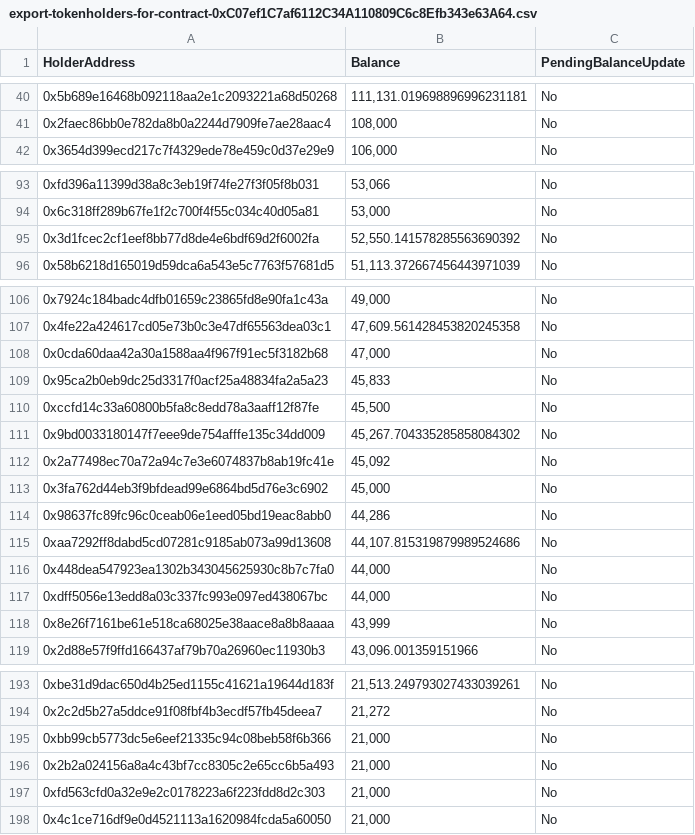
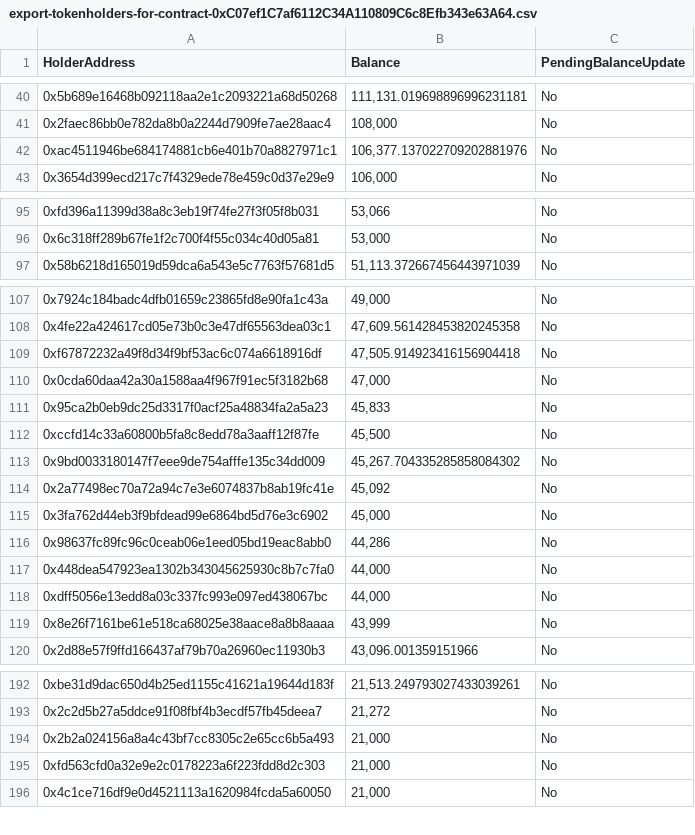
Before and after one commit to sirato345/bnbscommunity, a CSV file: bnbsback/csv/export-tokenholders-for-contract-0xC07ef1C7af6112C34A110809C6c8Efb343e63A64.csv, drawn as a sheet; only a part is shown, gaps mark what is left out; removed rows and columns are numbered as before the commit, all else as after; the diff covers the shown part only; the diff names each change by its address in the sheet, - before the commit and + after, or states it on an @@ line.

```diff
--- a/bnbsback/csv/export-tokenholders-for-contract-0xC07ef1C7af6112C34A110809C6c8Efb343e63A64.csv
+++ b/bnbsback/csv/export-tokenholders-for-contract-0xC07ef1C7af6112C34A110809C6c8Efb343e63A64.csv
+row 42: 0xac4511946be684174881cb6e401b70a8827971c1 | 106,377.137022709202881976 | No
-row 95: 0x3d1fcec2cf1eef8bb77d8de4e6bdf69d2f6002fa | 52,550.141578285563690392 | No
+row 109: 0xf67872232a49f8d34f9bf53ac6c074a6618916df | 47,505.914923416156904418 | No
-row 115: 0xaa7292ff8dabd5cd07281c9185ab073a99d13608 | 44,107.815319879989524686 | No
-row 195: 0xbb99cb5773dc5e6eef21335c94c08beb58f6b366 | 21,000 | No
```
Also changed, not shown: 5 added rows, 8 removed rows, 7 moved rows and 3 edited cells elsewhere in this file.
